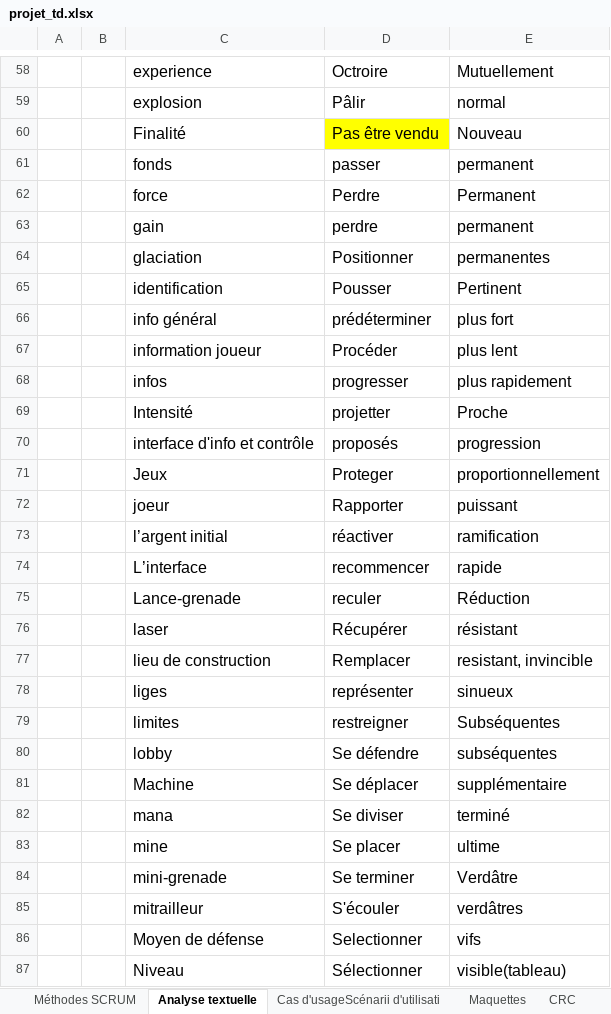
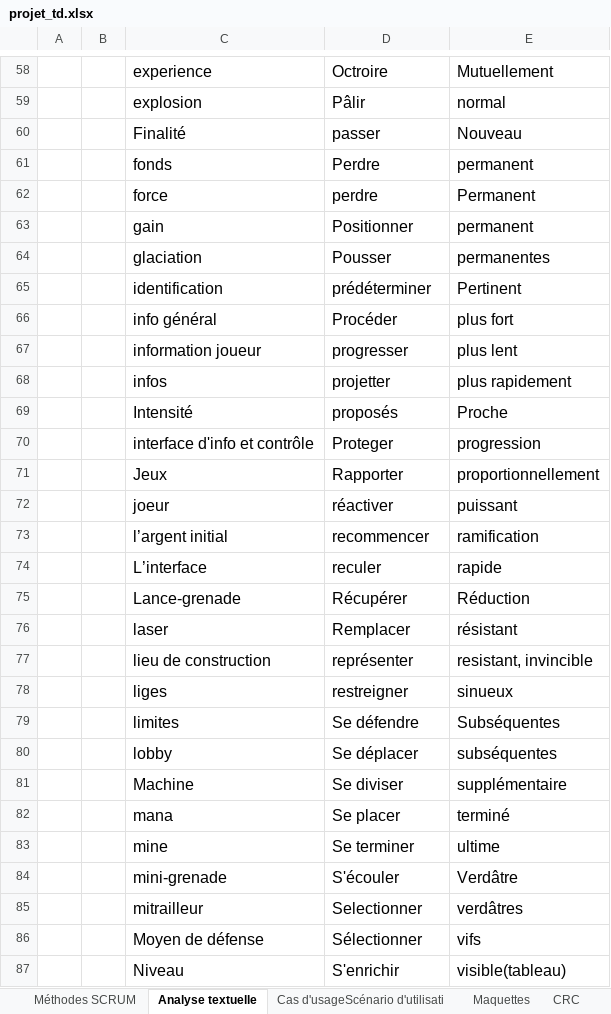
Before and after one commit to kingNomad3/tower2.0, an Excel workbook: document/projet_td.xlsx, sheet Analyse textuelle, drawn as a sheet; only a part is shown, gaps mark what is left out; values as stored, in another font and other column widths than the file's, no borders; the diff covers the shown part only; the diff names each change by its address in the sheet, - before the commit and + after, or states it on an @@ line.

Commit message:
Début des cas d'usage.

```diff
--- a/document/projet_td.xlsx (sheet Analyse textuelle)
+++ b/document/projet_td.xlsx (sheet Analyse textuelle)
-sheet tab: Cas d'usageScénarii d'utilisati
+sheet tab: Cas d'usageScénario d'utilisati
-D60: Pas être vendu
+D60: passer
-D60 fill: #FFFF00
+D60 fill: none
-D61: passer
+D61: Perdre
-D62: Perdre
+D62: perdre
-D63: perdre
+D63: Positionner
-D64: Positionner
+D64: Pousser
-D65: Pousser
+D65: prédéterminer
-D66: prédéterminer
+D66: Procéder
-D67: Procéder
+D67: progresser
-D68: progresser
+D68: projetter
-D69: projetter
+D69: proposés
-D70: proposés
+D70: Proteger
-D71: Proteger
+D71: Rapporter
-D72: Rapporter
+D72: réactiver
-D73: réactiver
+D73: recommencer
-D74: recommencer
+D74: reculer
-D75: reculer
+D75: Récupérer
-D76: Récupérer
+D76: Remplacer
-D77: Remplacer
+D77: représenter
-D78: représenter
+D78: restreigner
-D79: restreigner
+D79: Se défendre
-D80: Se défendre
+D80: Se déplacer
-D81: Se déplacer
+D81: Se diviser
-D82: Se diviser
+D82: Se placer
-D83: Se placer
+D83: Se terminer
-D84: Se terminer
+D84: S'écouler
-D85: S'écouler
+D85: Selectionner
-D86: Selectionner
+D86: Sélectionner
-D87: Sélectionner
+D87: S'enrichir
```
Also changed, not shown: 1 added row, 1 removed row and 6 edited cells elsewhere in this sheet, sheet Cas d'usageScénario d'utilisati.
